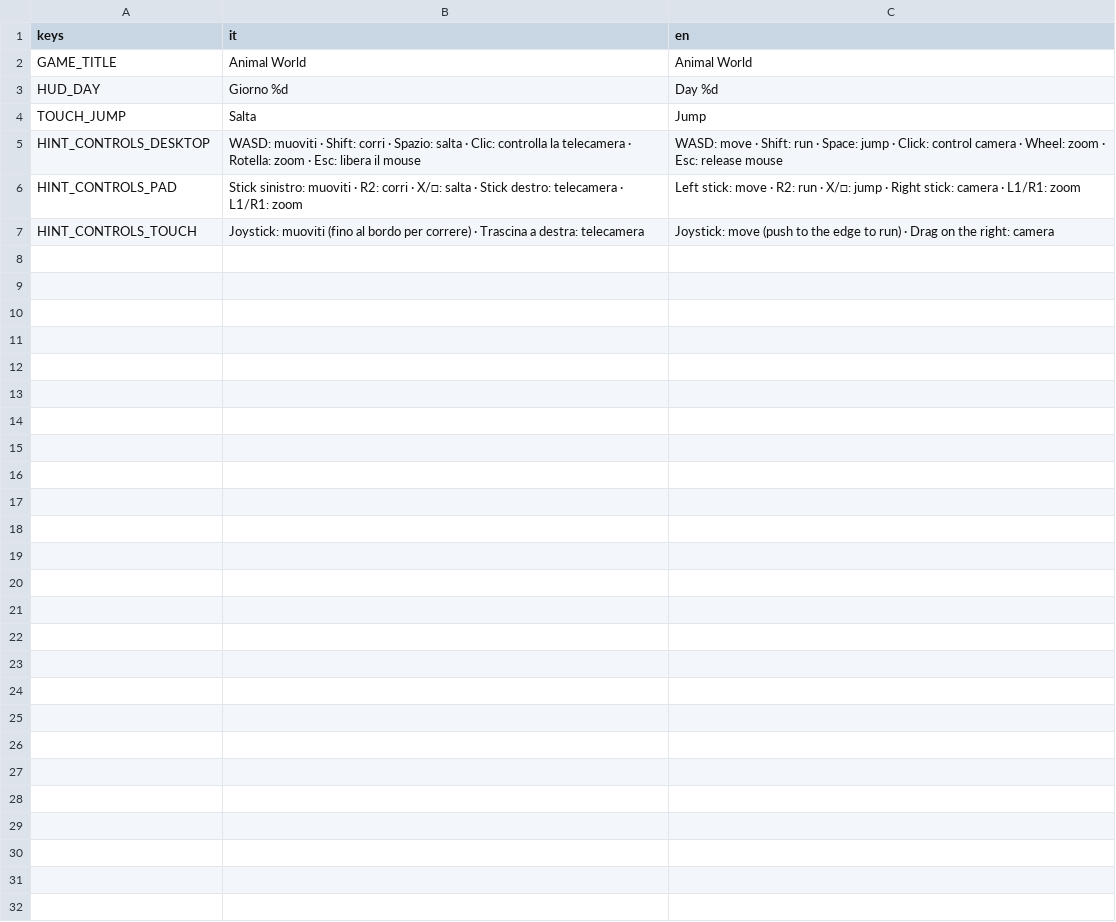
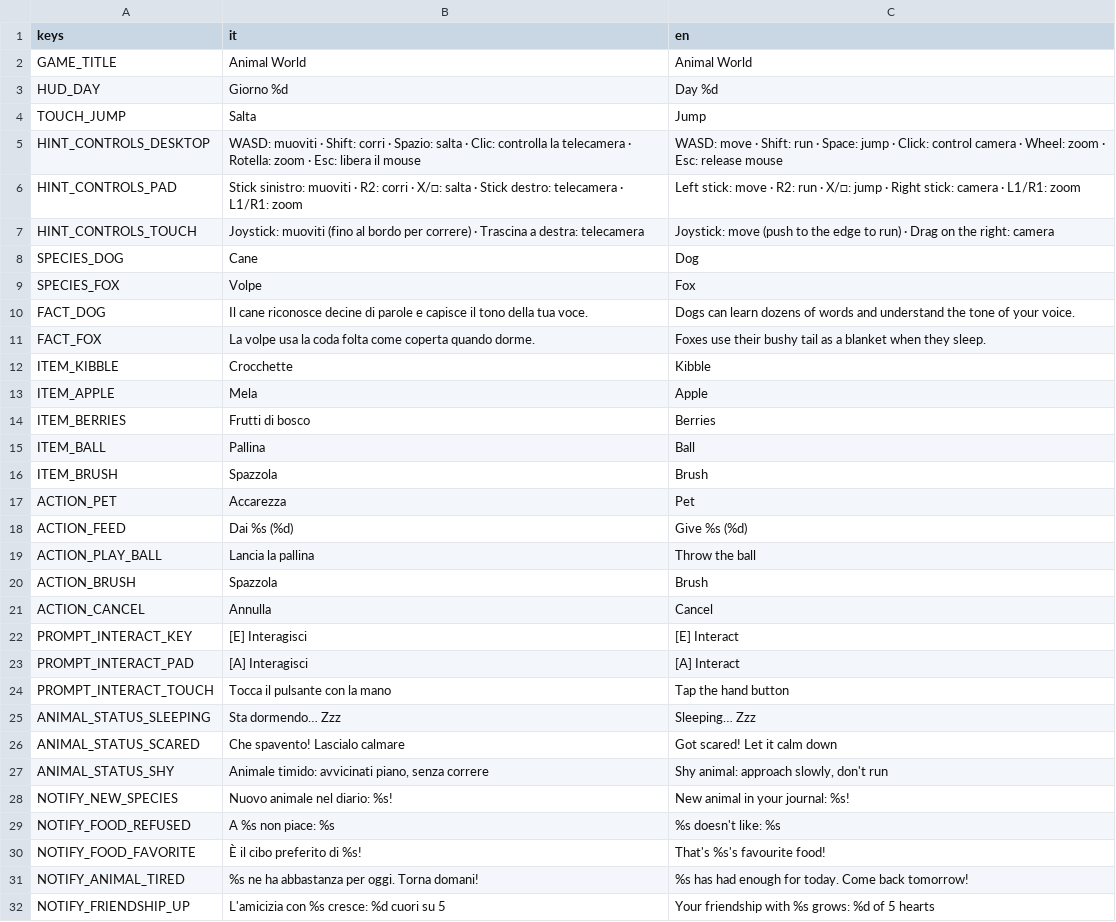
Before and after one commit to thechipisspinning-beep/gioco.gioia, a CSV file: localization/strings.csv, drawn as a sheet; the diff names each change by its address in the sheet, - before the commit and + after, or states it on an @@ line.

```diff
--- a/localization/strings.csv
+++ b/localization/strings.csv
+row 8: SPECIES_DOG | Cane | Dog
+row 9: SPECIES_FOX | Volpe | Fox
+row 10: FACT_DOG | Il cane riconosce decine di parole e capisce il tono della tua voce. | Dogs can learn dozens of words and understand the tone of your voice.
+row 11: FACT_FOX | La volpe usa la coda folta come coperta quando dorme. | Foxes use their bushy tail as a blanket when they sleep.
+row 12: ITEM_KIBBLE | Crocchette | Kibble
+row 13: ITEM_APPLE | Mela | Apple
+row 14: ITEM_BERRIES | Frutti di bosco | Berries
+row 15: ITEM_BALL | Pallina | Ball
+row 16: ITEM_BRUSH | Spazzola | Brush
+row 17: ACTION_PET | Accarezza | Pet
+row 18: ACTION_FEED | Dai %s (%d) | Give %s (%d)
+row 19: ACTION_PLAY_BALL | Lancia la pallina | Throw the ball
+row 20: ACTION_BRUSH | Spazzola | Brush
+row 21: ACTION_CANCEL | Annulla | Cancel
+row 22: PROMPT_INTERACT_KEY | [E] Interagisci | [E] Interact
+row 23: PROMPT_INTERACT_PAD | [A] Interagisci | [A] Interact
+row 24: PROMPT_INTERACT_TOUCH | Tocca il pulsante con la mano | Tap the hand button
+row 25: ANIMAL_STATUS_SLEEPING | Sta dormendo… Zzz | Sleeping… Zzz
+row 26: ANIMAL_STATUS_SCARED | Che spavento! Lascialo calmare | Got scared! Let it calm down
+row 27: ANIMAL_STATUS_SHY | Animale timido: avvicinati piano, senza correre | Shy animal: approach slowly, don't run
+row 28: NOTIFY_NEW_SPECIES | Nuovo animale nel diario: %s! | New animal in your journal: %s!
+row 29: NOTIFY_FOOD_REFUSED | A %s non piace: %s | %s doesn't like: %s
+row 30: NOTIFY_FOOD_FAVORITE | È il cibo preferito di %s! | That's %s's favourite food!
+row 31: NOTIFY_ANIMAL_TIRED | %s ne ha abbastanza per oggi. Torna domani! | %s has had enough for today. Come back tomorrow!
+row 32: NOTIFY_FRIENDSHIP_UP | L'amicizia con %s cresce: %d cuori su 5 | Your friendship with %s grows: %d of 5 hearts
```
Also changed, not shown: 59 other files.
